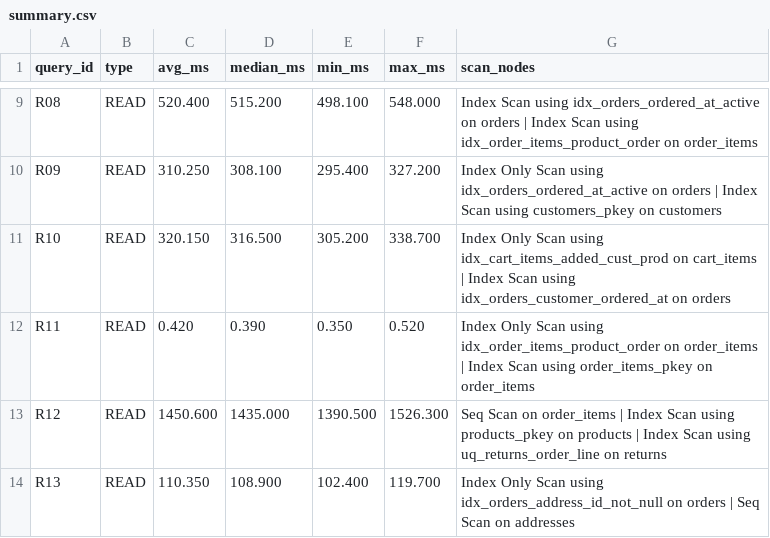
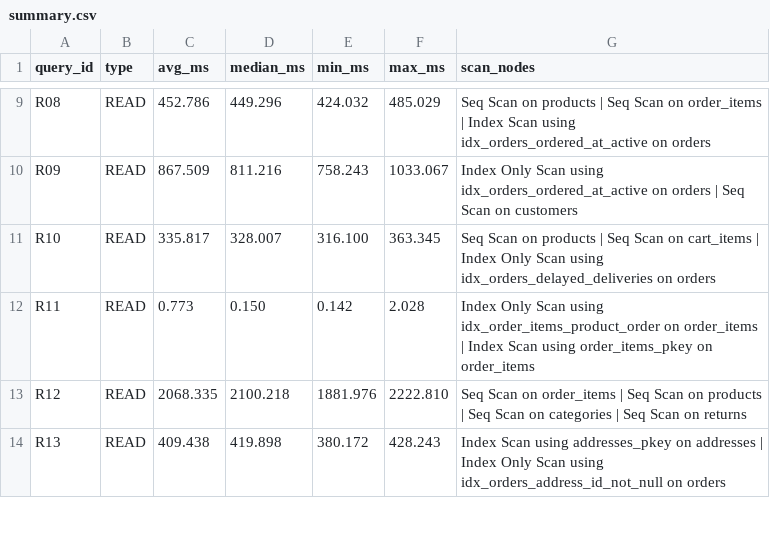
Before and after one commit to kushalrathore19/DE_Project_2026, a CSV file: benchmarks/results/large/summary.csv, drawn as a sheet; only a part is shown, gaps mark what is left out; the diff covers the shown part only; the diff names each change by its address in the sheet, - before the commit and + after, or states it on an @@ line.

```diff
--- a/benchmarks/results/large/summary.csv
+++ b/benchmarks/results/large/summary.csv
-C9 (avg_ms): 520.400
+C9 (avg_ms): 452.786
-D9 (median_ms): 515.200
+D9 (median_ms): 449.296
-E9 (min_ms): 498.100
+E9 (min_ms): 424.032
-F9 (max_ms): 548.000
+F9 (max_ms): 485.029
-G9 (scan_nodes): Index Scan using idx_orders_ordered_at_active on orders | Index Scan using idx_order_items_product_order on order_items
+G9 (scan_nodes): Seq Scan on products | Seq Scan on order_items | Index Scan using idx_orders_ordered_at_active on orders
-C10 (avg_ms): 310.250
+C10 (avg_ms): 867.509
-D10 (median_ms): 308.100
+D10 (median_ms): 811.216
-E10 (min_ms): 295.400
+E10 (min_ms): 758.243
-F10 (max_ms): 327.200
+F10 (max_ms): 1033.067
-G10 (scan_nodes): …orders | Index Scan using customers_pkey on customers
+G10 (scan_nodes): …orders | Seq Scan on customers
-C11 (avg_ms): 320.150
+C11 (avg_ms): 335.817
-D11 (median_ms): 316.500
+D11 (median_ms): 328.007
-E11 (min_ms): 305.200
+E11 (min_ms): 316.100
-F11 (max_ms): 338.700
+F11 (max_ms): 363.345
-G11 (scan_nodes): Index Only Scan using idx_cart_items_added_cust_prod on cart_items | Index Scan using idx_orders_customer_ordered_at on orders
+G11 (scan_nodes): Seq Scan on products | Seq Scan on cart_items | Index Only Scan using idx_orders_delayed_deliveries on orders
-C12 (avg_ms): 0.420
+C12 (avg_ms): 0.773
-D12 (median_ms): 0.390
+D12 (median_ms): 0.150
-E12 (min_ms): 0.350
+E12 (min_ms): 0.142
-F12 (max_ms): 0.520
+F12 (max_ms): 2.028
-C13 (avg_ms): 1450.600
+C13 (avg_ms): 2068.335
-D13 (median_ms): 1435.000
+D13 (median_ms): 2100.218
-E13 (min_ms): 1390.500
+E13 (min_ms): 1881.976
-F13 (max_ms): 1526.300
+F13 (max_ms): 2222.810
-G13 (scan_nodes): …order_items | Index Scan using products_pkey on products | Index Scan using uq_returns_order_line on returns
+G13 (scan_nodes): …order_items | Seq Scan on products | Seq Scan on categories | Seq Scan on returns
-C14 (avg_ms): 110.350
+C14 (avg_ms): 409.438
-D14 (median_ms): 108.900
+D14 (median_ms): 419.898
-E14 (min_ms): 102.400
+E14 (min_ms): 380.172
-F14 (max_ms): 119.700
+F14 (max_ms): 428.243
-G14 (scan_nodes): Index Only Scan using idx_orders_address_id_not_null on orders | Seq Scan on addresses
+G14 (scan_nodes): Index Scan using addresses_pkey on addresses | Index Only Scan using idx_orders_address_id_not_null on orders
```
Also changed, not shown: 107 edited cells elsewhere in this file, 35 other files.
